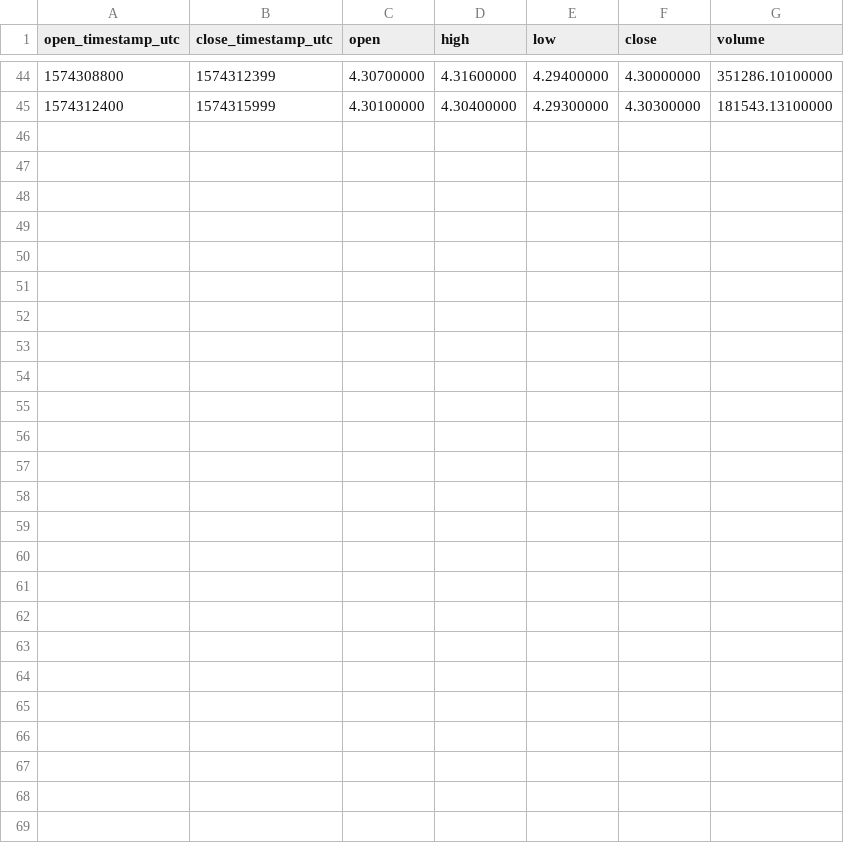
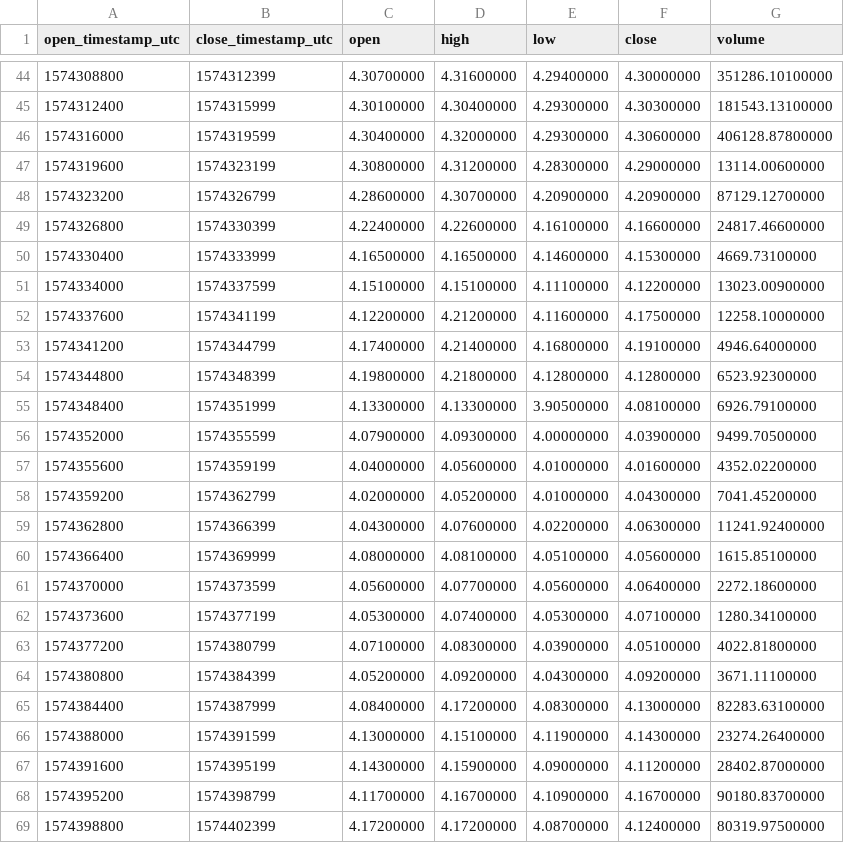
Before and after one commit to cryptobigbro/binance-MCOUSDT, a CSV file: binance-MCOUSDT-1h.csv, drawn as a sheet; only a part is shown, gaps mark what is left out.

Commit message:
Update OHLCV data.

```diff
--- a/binance-MCOUSDT-1h.csv
+++ b/binance-MCOUSDT-1h.csv
@@ -45 +45,25 @@ open_timestamp_utc,close_timestamp_utc,open,high,low,close,volume
 1574312400,1574315999,4.30100000,4.30400000,4.29300000,4.30300000,181543.13100000
+1574316000,1574319599,4.30400000,4.32000000,4.29300000,4.30600000,406128.87800000
+1574319600,1574323199,4.30800000,4.31200000,4.28300000,4.29000000,13114.00600000
+1574323200,1574326799,4.28600000,4.30700000,4.20900000,4.20900000,87129.12700000
+1574326800,1574330399,4.22400000,4.22600000,4.16100000,4.16600000,24817.46600000
+1574330400,1574333999,4.16500000,4.16500000,4.14600000,4.15300000,4669.73100000
+1574334000,1574337599,4.15100000,4.15100000,4.11100000,4.12200000,13023.00900000
+1574337600,1574341199,4.12200000,4.21200000,4.11600000,4.17500000,12258.10000000
+1574341200,1574344799,4.17400000,4.21400000,4.16800000,4.19100000,4946.64000000
+1574344800,1574348399,4.19800000,4.21800000,4.12800000,4.12800000,6523.92300000
+1574348400,1574351999,4.13300000,4.13300000,3.90500000,4.08100000,6926.79100000
+1574352000,1574355599,4.07900000,4.09300000,4.00000000,4.03900000,9499.70500000
+1574355600,1574359199,4.04000000,4.05600000,4.01000000,4.01600000,4352.02200000
+1574359200,1574362799,4.02000000,4.05200000,4.01000000,4.04300000,7041.45200000
+1574362800,1574366399,4.04300000,4.07600000,4.02200000,4.06300000,11241.92400000
+1574366400,1574369999,4.08000000,4.08100000,4.05100000,4.05600000,1615.85100000
+1574370000,1574373599,4.05600000,4.07700000,4.05600000,4.06400000,2272.18600000
+1574373600,1574377199,4.05300000,4.07400000,4.05300000,4.07100000,1280.34100000
+1574377200,1574380799,4.07100000,4.08300000,4.03900000,4.05100000,4022.81800000
+1574380800,1574384399,4.05200000,4.09200000,4.04300000,4.09200000,3671.11100000
+1574384400,1574387999,4.08400000,4.17200000,4.08300000,4.13000000,82283.63100000
+1574388000,1574391599,4.13000000,4.15100000,4.11900000,4.14300000,23274.26400000
+1574391600,1574395199,4.14300000,4.15900000,4.09000000,4.11200000,28402.87000000
+1574395200,1574398799,4.11700000,4.16700000,4.10900000,4.16700000,90180.83700000
+1574398800,1574402399,4.17200000,4.17200000,4.08700000,4.12400000,80319.97500000
```
Also changed, not shown: binance-MCOUSDT-1d.csv, 1 other file.
